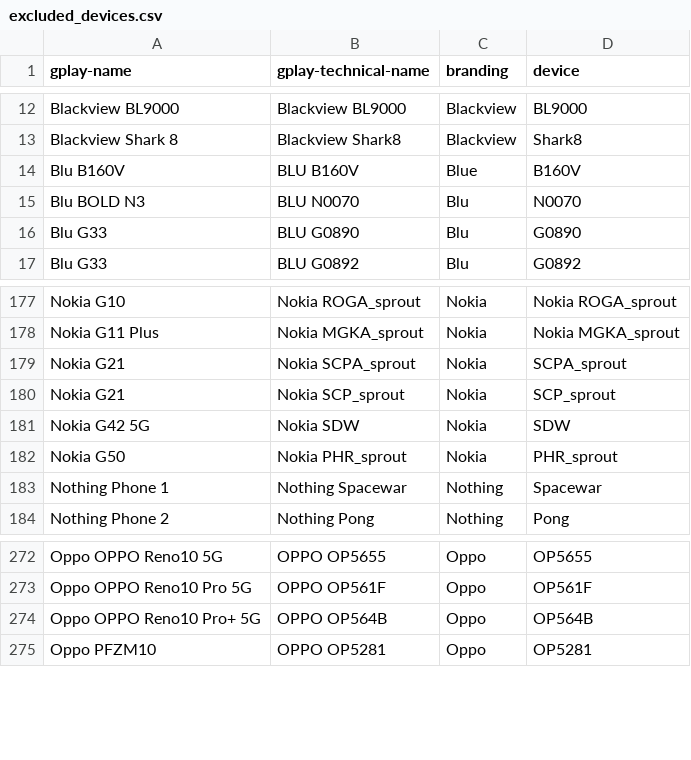
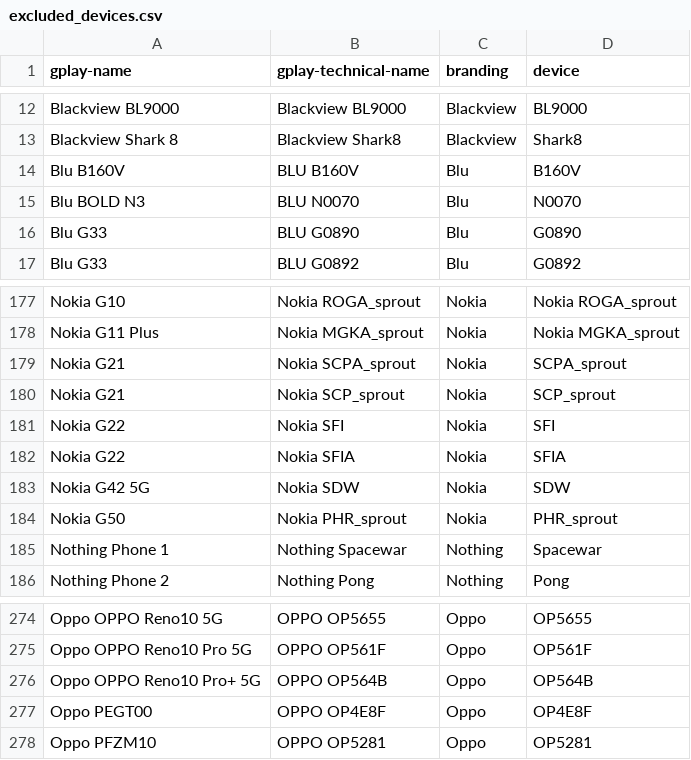
Before and after one commit to cyb3rko/flashdim, a CSV file: app/src/main/res/raw/excluded_devices.csv, drawn as a sheet; only a part is shown, gaps mark what is left out.

```diff
--- a/app/src/main/res/raw/excluded_devices.csv
+++ b/app/src/main/res/raw/excluded_devices.csv
@@ -13,3 +13,3 @@ Blackview BL9000,Blackview BL9000,Blackview,BL9000
 Blackview Shark 8,Blackview Shark8,Blackview,Shark8
-Blu B160V,BLU B160V,Blue,B160V
+Blu B160V,BLU B160V,Blu,B160V
 Blu BOLD N3,BLU N0070,Blu,N0070
@@ -180,2 +180,4 @@ Nokia G21,Nokia SCPA_sprout,Nokia,SCPA_sprout
 Nokia G21,Nokia SCP_sprout,Nokia,SCP_sprout
+Nokia G22,Nokia SFI,Nokia,SFI
+Nokia G22,Nokia SFIA,Nokia,SFIA
 Nokia G42 5G,Nokia SDW,Nokia,SDW
@@ -274,2 +276,3 @@ Oppo OPPO Reno10 Pro 5G,OPPO OP561F,Oppo,OP561F
 Oppo OPPO Reno10 Pro+ 5G,OPPO OP564B,Oppo,OP564B
+Oppo PEGT00,OPPO OP4E8F,Oppo,OP4E8F
 Oppo PFZM10,OPPO OP5281,Oppo,OP5281
```
Also changed, not shown: 2 other files.
